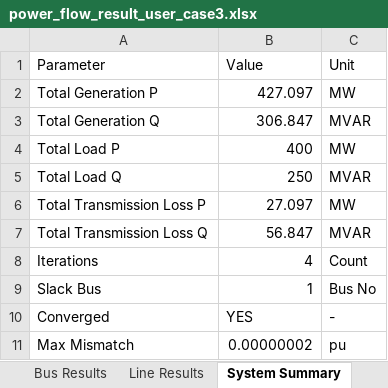
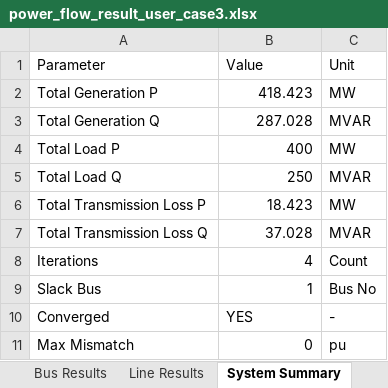
Before and after one commit to dptjddl285-ship-it/Powerflow-calculator, an Excel workbook: backend_api/sample_cases/power_flow_result_user_case3.xlsx, sheet System Summary, drawn as a sheet; values as stored, in another font and other column widths than the file's, no borders; the diff names each change by its address in the sheet, - before the commit and + after, or states it on an @@ line.

```diff
--- a/backend_api/sample_cases/power_flow_result_user_case3.xlsx (sheet System Summary)
+++ b/backend_api/sample_cases/power_flow_result_user_case3.xlsx (sheet System Summary)
-B2 (Value): 427.097
+B2 (Value): 418.423
-B3 (Value): 306.847
+B3 (Value): 287.028
-B6 (Value): 27.097
+B6 (Value): 18.423
-B7 (Value): 56.847
+B7 (Value): 37.028
-B11 (Value): 0.00000002
+B11 (Value): 0
```
Also changed, not shown: sheet Line Results, sheet Bus Results, backend_api/sample_cases/user_case3.xlsx.
